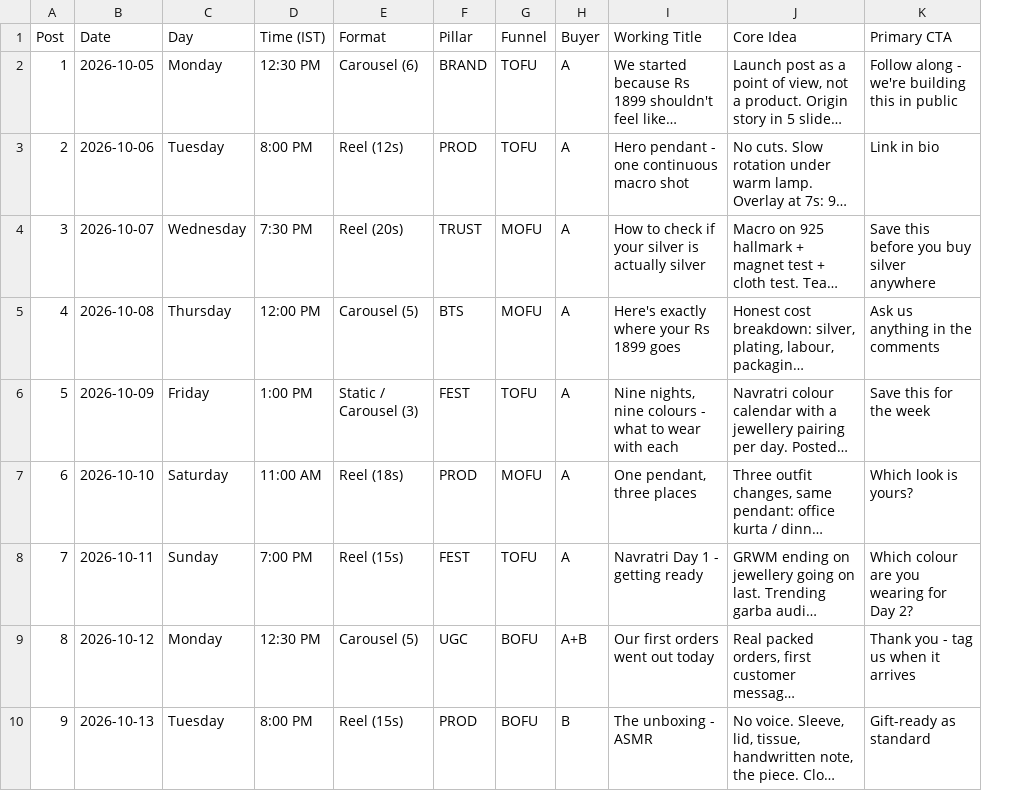
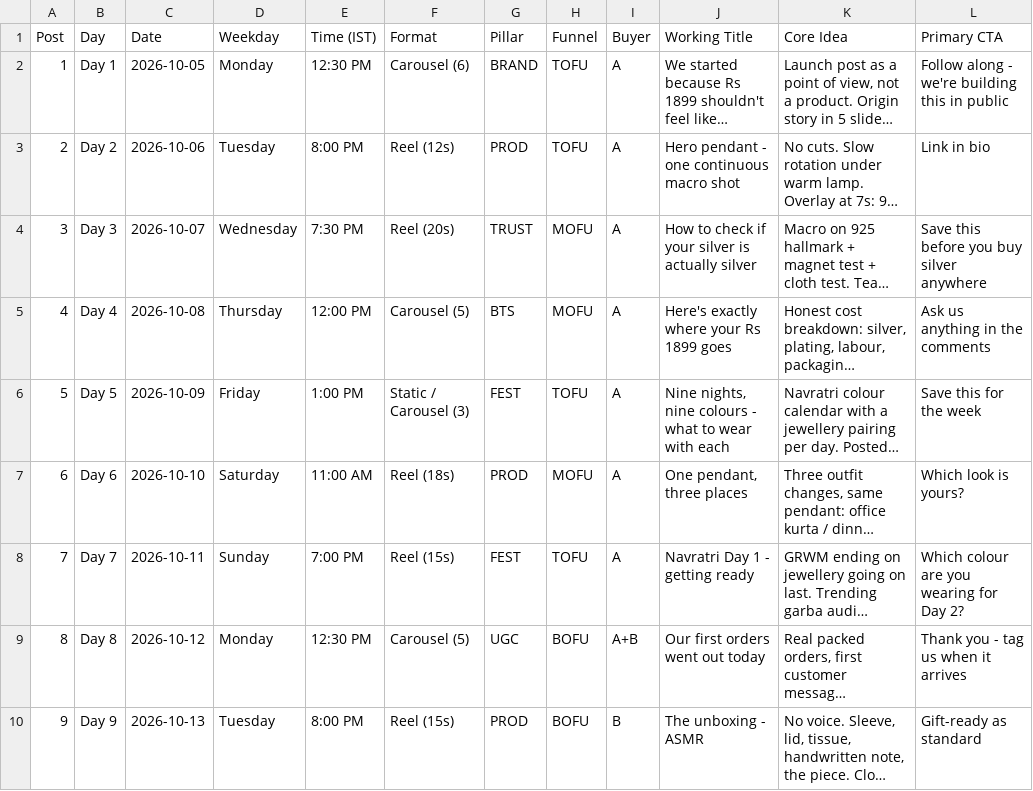
Before and after one commit to Siddharth-uwu/siddharth-jewelry-internship-task, a CSV file: data/content-calendar.csv, drawn as a sheet; only a part is shown; long unchanged cells end in …; addresses are those after the commit; the diff names each change by its address in the sheet, - before the commit and + after, or states it on an @@ line.

Commit message:
refactor: label posts by Day 1-14 alongside real dates
Makes the calendar structure portable to any fortnight while keeping the
dates the festive timing arguments depend on.

```diff
--- a/data/content-calendar.csv
+++ b/data/content-calendar.csv
+column B (Day), rows 2-10: Day 1 | Day 2 | Day 3 | Day 4 | Day 5 | Day 6 | Day 7 | Day 8 | Day 9
-D1: Day
+D1: Weekday
```
Also changed, not shown: 2 other files.
